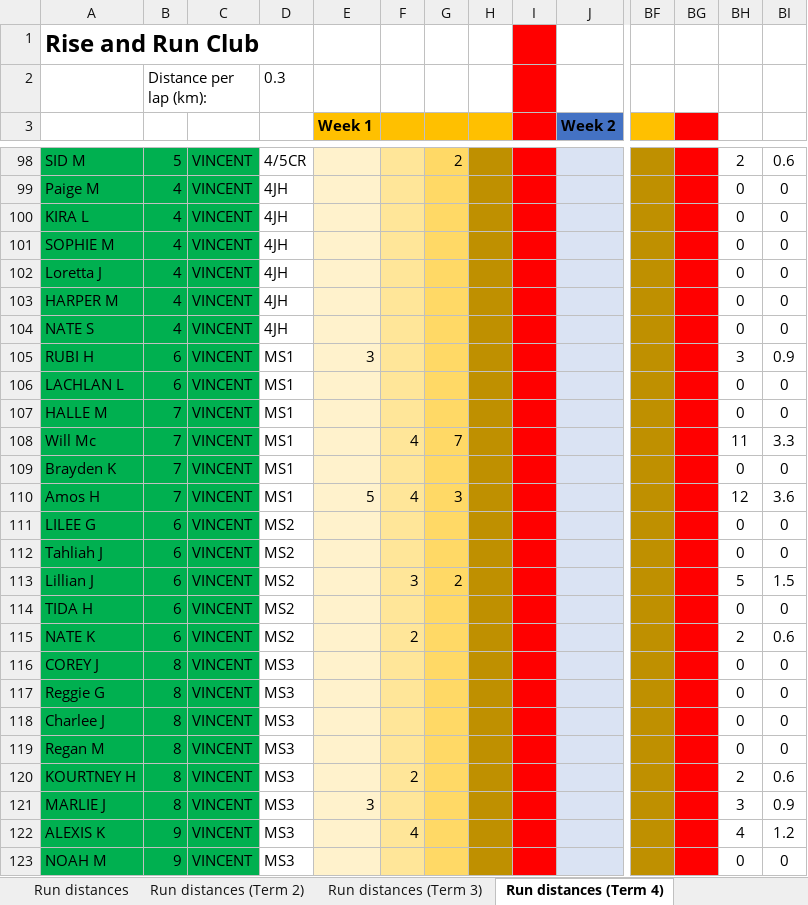
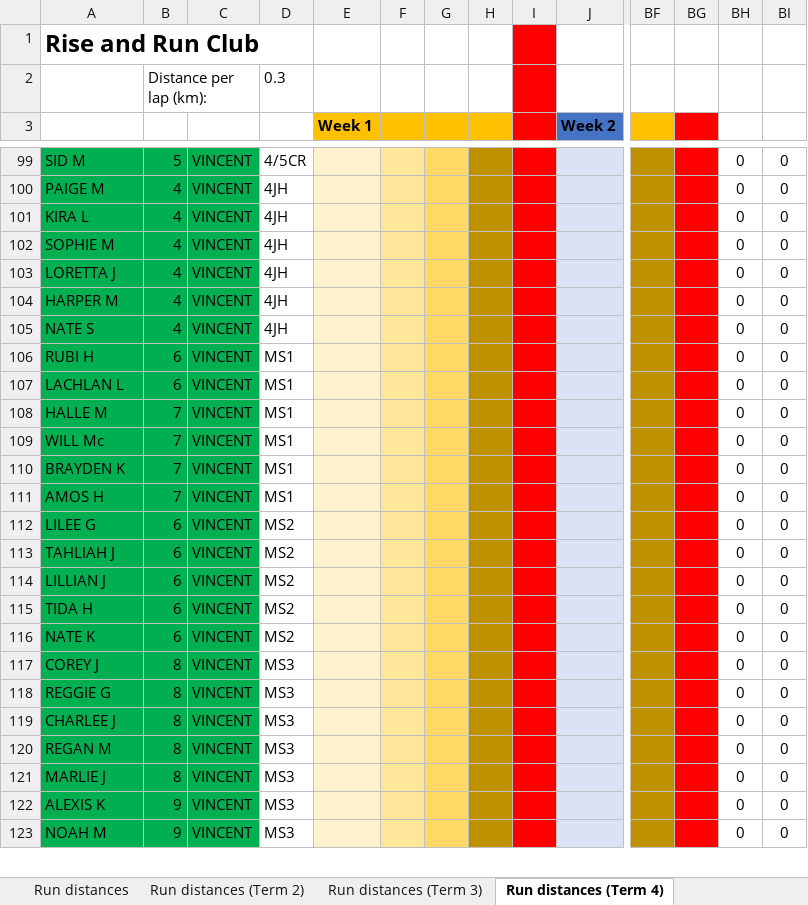
Before and after one commit to scottnankivell366/risenrundata, an Excel workbook: data.xlsx, sheet Run distances (Term 4), drawn as a sheet; only a part is shown, gaps mark what is left out; values as stored, in another font and other column widths than the file's, no borders; removed rows and columns are numbered as before the commit, all else as after; rows hold the shown columns only; the diff covers the shown part only; the diff names each change by its address in the sheet, - before the commit and + after, or states it on an @@ line.

```diff
--- a/data.xlsx (sheet Run distances (Term 4))
+++ b/data.xlsx (sheet Run distances (Term 4))
-G99: 2
+G99: (empty)
-BH99: 2
+BH99: 0
-BI99: 0.6
+BI99: 0
-A100: Paige M
+A100: PAIGE M
-A103: Loretta J
+A103: LORETTA J
-E106 (Week 1): 3
+E106 (Week 1): (empty)
-BH106: 3
+BH106: 0
-BI106: 0.9
+BI106: 0
-row 108: Will Mc | 7 | VINCENT | MS1 |  | 4 | 7 |  |  |  |  |  | 11 | 3.3
+row 109: WILL Mc | 7 | VINCENT | MS1 |  |  |  |  |  |  |  |  | 0 | 0
-A110: Brayden K
+A110: BRAYDEN K
-row 110: Amos H | 7 | VINCENT | MS1 | 5 | 4 | 3 |  |  |  |  |  | 12 | 3.6
+row 111: AMOS H | 7 | VINCENT | MS1 |  |  |  |  |  |  |  |  | 0 | 0
-A113: Tahliah J
+A113: TAHLIAH J
-row 113: Lillian J | 6 | VINCENT | MS2 |  | 3 | 2 |  |  |  |  |  | 5 | 1.5
+row 114: LILLIAN J | 6 | VINCENT | MS2 |  |  |  |  |  |  |  |  | 0 | 0
-F116: 2
+F116: (empty)
-BH116: 2
+BH116: 0
-BI116: 0.6
+BI116: 0
-A118: Reggie G
+A118: REGGIE G
-A119: Charlee J
+A119: CHARLEE J
-A120: Regan M
+A120: REGAN M
-row 120: KOURTNEY H | 8 | VINCENT | MS3 |  | 2 |  |  |  |  |  |  | 2 | 0.6
-E121 (Week 1): 3
+E121 (Week 1): (empty)
-BH121: 3
+BH121: 0
-BI121: 0.9
+BI121: 0
-F122: 4
+F122: (empty)
-BH122: 4
+BH122: 0
-BI122: 1.2
+BI122: 0
```
Also changed, not shown: 29 added rows, 20 removed rows and 195 edited cells elsewhere in this sheet, sheet Run distances, sheet Run distances (Term 2), formulas that keep their value.
